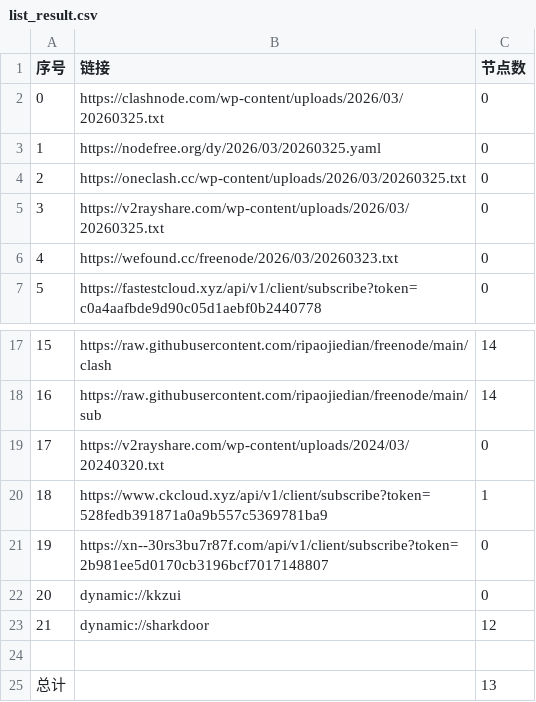
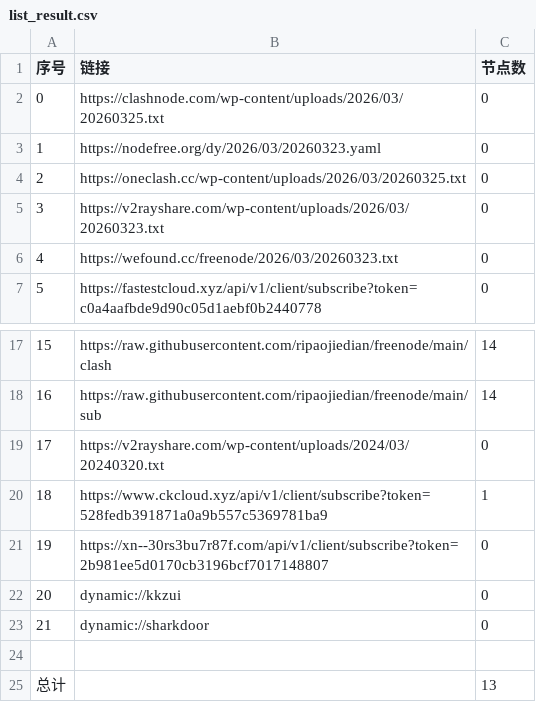
Before and after one commit to ncn2023/AutoMergePublicNodes, a CSV file: list_result.csv, drawn as a sheet; only a part is shown, gaps mark what is left out.

```diff
--- a/list_result.csv
+++ b/list_result.csv
@@ -2,5 +2,5 @@
 0,https://clashnode.com/wp-content/uploads/2026/03/20260325.txt,0
-1,https://nodefree.org/dy/2026/03/20260325.yaml,0
+1,https://nodefree.org/dy/2026/03/20260323.yaml,0
 2,https://oneclash.cc/wp-content/uploads/2026/03/20260325.txt,0
-3,https://v2rayshare.com/wp-content/uploads/2026/03/20260325.txt,0
+3,https://v2rayshare.com/wp-content/uploads/2026/03/20260323.txt,0
 4,https://wefound.cc/freenode/2026/03/20260323.txt,0
@@ -22,3 +22,3 @@
 20,dynamic://kkzui,0
-21,dynamic://sharkdoor,12
+21,dynamic://sharkdoor,0
 
```
Also changed, not shown: 4 other files.
